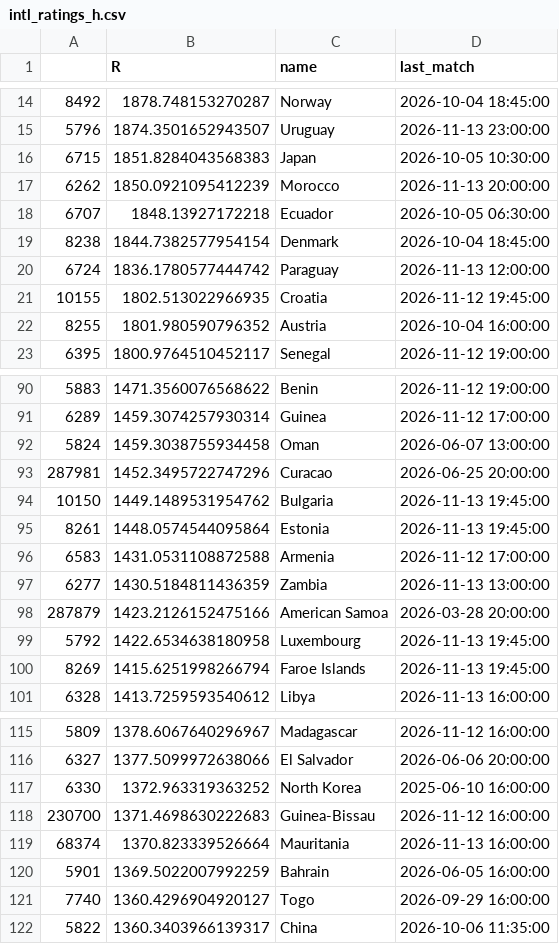
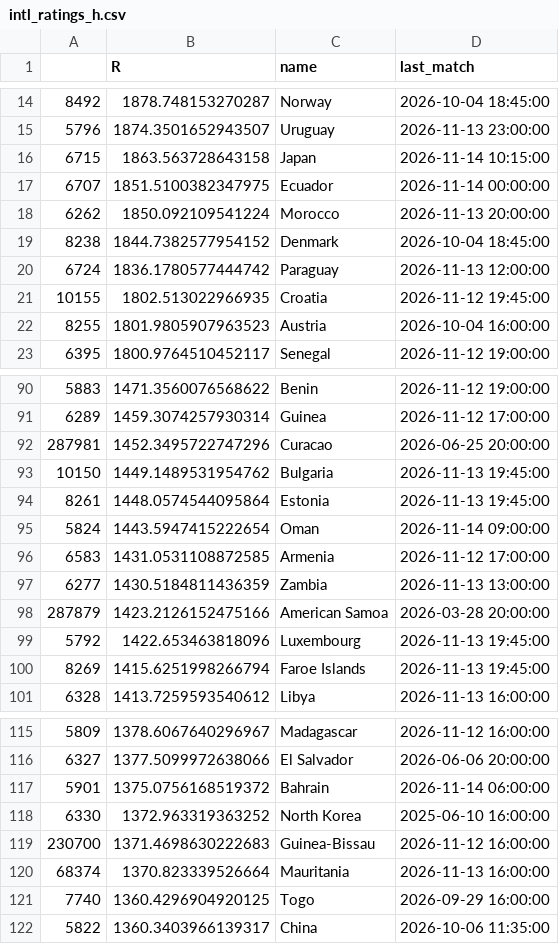
Before and after one commit to stelios1891-afk/xg-dashboard, a CSV file: intl_ratings_h.csv, drawn as a sheet; only a part is shown, gaps mark what is left out; the diff covers the shown part only.

```diff
--- a/intl_ratings_h.csv
+++ b/intl_ratings_h.csv
@@ -15,9 +15,9 @@
 5796,1874.3501652943507,Uruguay,2026-11-13 23:00:00
-6715,1851.8284043568383,Japan,2026-10-05 10:30:00
-6262,1850.0921095412239,Morocco,2026-11-13 20:00:00
-6707,1848.13927172218,Ecuador,2026-10-05 06:30:00
-8238,1844.7382577954154,Denmark,2026-10-04 18:45:00
+6715,1863.563728643158,Japan,2026-11-14 10:15:00
+6707,1851.5100382347975,Ecuador,2026-11-14 00:00:00
+6262,1850.092109541224,Morocco,2026-11-13 20:00:00
+8238,1844.7382577954152,Denmark,2026-10-04 18:45:00
 6724,1836.1780577444742,Paraguay,2026-11-13 12:00:00
 10155,1802.513022966935,Croatia,2026-11-12 19:45:00
-8255,1801.980590796352,Austria,2026-10-04 16:00:00
+8255,1801.9805907963523,Austria,2026-10-04 16:00:00
 6395,1800.9764510452117,Senegal,2026-11-12 19:00:00
@@ -91,3 +91,2 @@
 6289,1459.3074257930314,Guinea,2026-11-12 17:00:00
-5824,1459.3038755934458,Oman,2026-06-07 13:00:00
 287981,1452.3495722747296,Curacao,2026-06-25 20:00:00
@@ -95,6 +94,7 @@
 8261,1448.0574544095864,Estonia,2026-11-13 19:45:00
-6583,1431.0531108872588,Armenia,2026-11-12 17:00:00
+5824,1443.5947415222654,Oman,2026-11-14 09:00:00
+6583,1431.0531108872585,Armenia,2026-11-12 17:00:00
 6277,1430.5184811436359,Zambia,2026-11-13 13:00:00
 287879,1423.2126152475166,American Samoa,2026-03-28 20:00:00
-5792,1422.6534638180958,Luxembourg,2026-11-13 19:45:00
+5792,1422.653463818096,Luxembourg,2026-11-13 19:45:00
 8269,1415.6251998266794,Faroe Islands,2026-11-13 19:45:00
@@ -116,2 +116,3 @@
 6327,1377.5099972638066,El Salvador,2026-06-06 20:00:00
+5901,1375.0756168519372,Bahrain,2026-11-14 06:00:00
 6330,1372.963319363252,North Korea,2025-06-10 16:00:00
@@ -119,4 +120,3 @@
 68374,1370.823339526664,Mauritania,2026-11-13 16:00:00
-5901,1369.5022007992259,Bahrain,2026-06-05 16:00:00
-7740,1360.4296904920127,Togo,2026-09-29 16:00:00
+7740,1360.4296904920125,Togo,2026-09-29 16:00:00
 5822,1360.3403966139317,China,2026-10-06 11:35:00
```
Also changed, not shown: 3 added rows, 3 removed rows and 35 edited cells elsewhere in this file, intl_preds_H.csv, intl_preds_anchor.csv, 9 other files.
